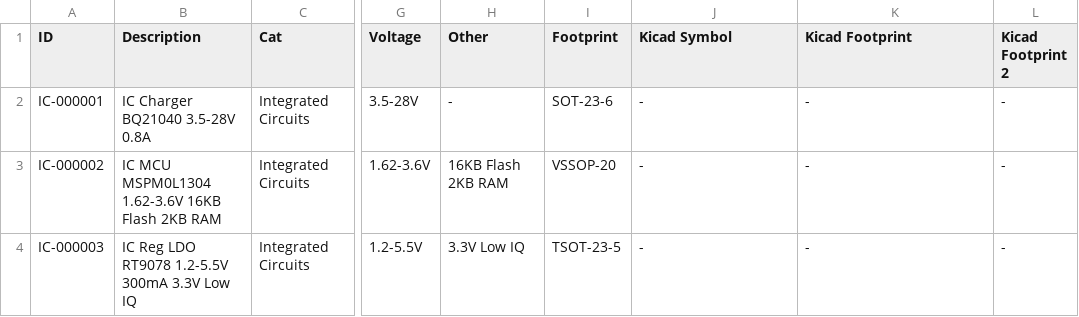
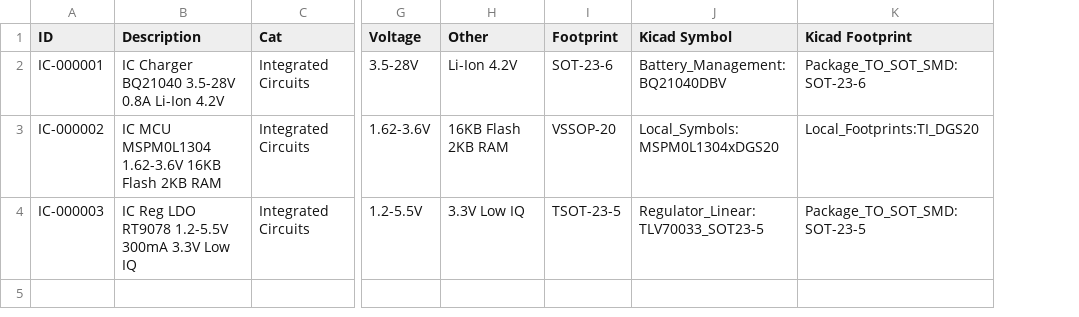
Before and after one commit to chiabrian/kicad_lib, a CSV file: Integrated Circuits.csv, drawn as a sheet; only a part is shown, gaps mark what is left out; the diff names each change by its address in the sheet, - before the commit and + after, or states it on an @@ line.

```diff
--- a/Integrated Circuits.csv
+++ b/Integrated Circuits.csv
-column L (Kicad Footprint 2), rows 2-4: all -
-B2 (Description): IC Charger BQ21040 3.5-28V 0.8A
+B2 (Description): IC Charger BQ21040 3.5-28V 0.8A Li-Ion 4.2V
-H2 (Other): -
+H2 (Other): Li-Ion 4.2V
-J2 (Kicad Symbol): -
+J2 (Kicad Symbol): Battery_Management:BQ21040DBV
-K2 (Kicad Footprint): -
+K2 (Kicad Footprint): Package_TO_SOT_SMD:SOT-23-6
-J3 (Kicad Symbol): -
+J3 (Kicad Symbol): Local_Symbols:MSPM0L1304xDGS20
-K3 (Kicad Footprint): -
+K3 (Kicad Footprint): Local_Footprints:TI_DGS20
-J4 (Kicad Symbol): -
+J4 (Kicad Symbol): Regulator_Linear:TLV70033_SOT23-5
-K4 (Kicad Footprint): -
+K4 (Kicad Footprint): Package_TO_SOT_SMD:SOT-23-5
```
Also changed, not shown: Diodes.csv, Mechanical.csv, 5 other files.
